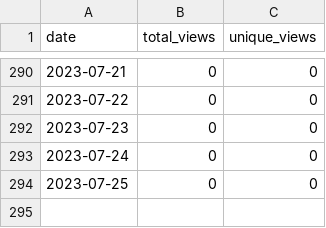
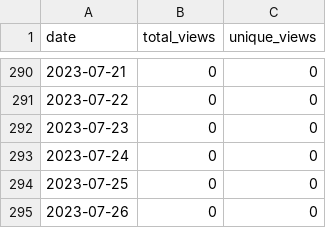
Before and after one commit to merrymitch/COMP5700, a CSV file: .traffic/views.csv, drawn as a sheet; only a part is shown, gaps mark what is left out.

```diff
--- a/.traffic/views.csv
+++ b/.traffic/views.csv
@@ -294 +294,2 @@ date,total_views,unique_views
 2023-07-25,0,0
+2023-07-26,0,0
```
Also changed, not shown: .traffic/clones.csv, 3 other files.
